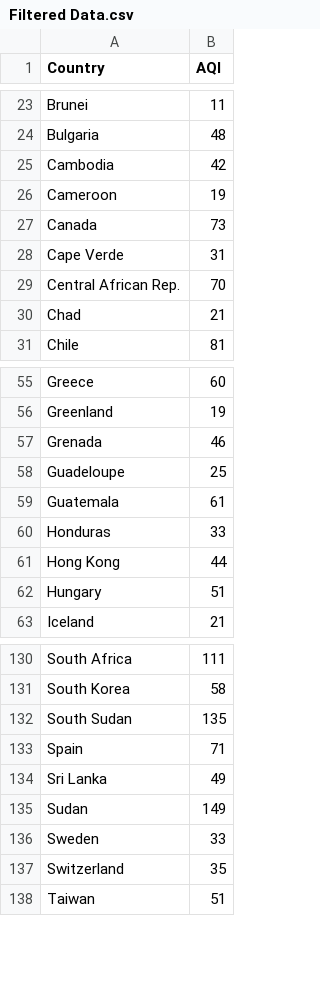
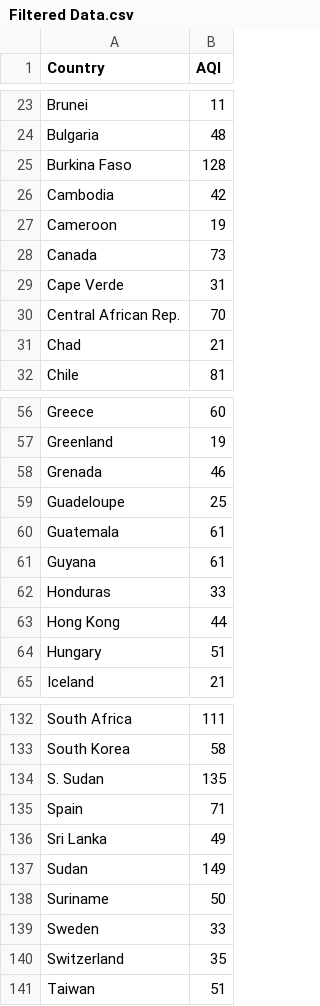
Before and after one commit to bhii0003/FIT3179-A2, a CSV file: Filtered Data.csv, drawn as a sheet; only a part is shown, gaps mark what is left out.

Commit message:
aa

```diff
--- a/Filtered Data.csv
+++ b/Filtered Data.csv
@@ -24,2 +24,3 @@ Brunei,11
 Bulgaria,48
+Burkina Faso,128
 Cambodia,42
@@ -59,2 +60,3 @@ Guadeloupe,25
 Guatemala,61
+Guyana,61
 Honduras,33
@@ -131,3 +133,3 @@ South Africa,111
 South Korea,58
-South Sudan,135
+S. Sudan,135
 Spain,71
@@ -135,2 +137,3 @@ Sri Lanka,49
 Sudan, 149
+Suriname,50
 Sweden,33
```
